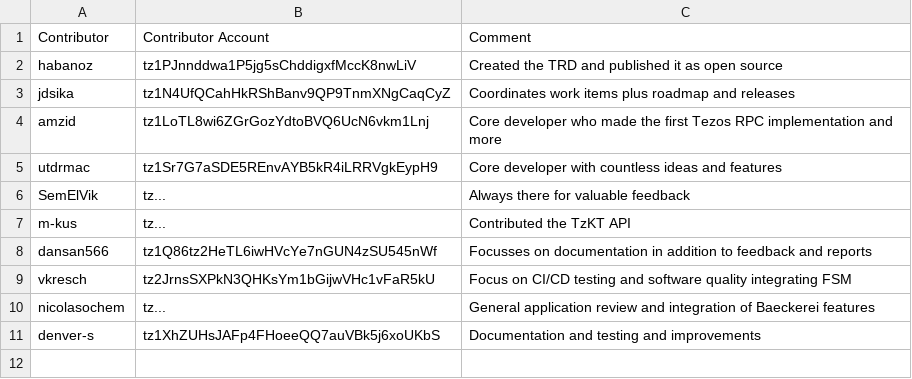
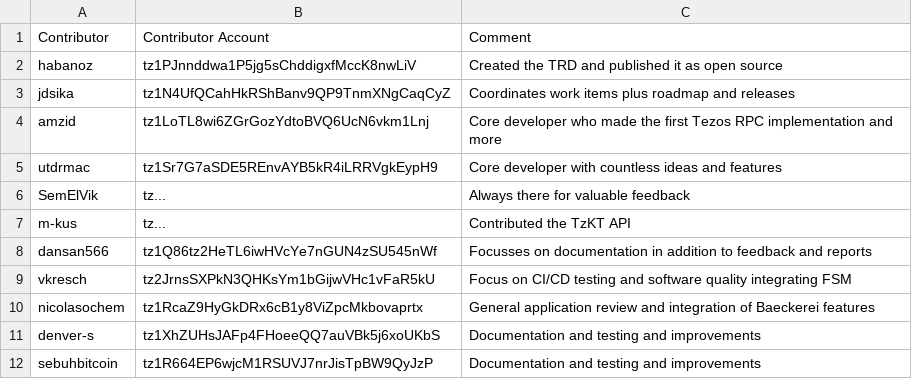
Before and after one commit to tezos-reward-distributor-organization/tezos-reward-distributor, a CSV file: contributors.csv, drawn as a sheet.

Commit message:
Release: Prepare payments for FLORENCE release, EDO has been skipped (#450)
* Fix Contributors.csv to be searchable again
* Added Nicolas to contributors
* added payment list for commits and calculations for xtz payout amouts
* add .vscode to .gitignore
* changed VERSION and updated copyright with link to contributors.csv
* Added sebuhbitcoin to contributors
* fixed tzstats testnet
* Contributor: jdsika, Effort=4h
* Reviewer: dansan566, Effort=0.5h

```diff
--- a/contributors.csv
+++ b/contributors.csv
@@ -9,3 +9,4 @@ dansan566 , tz1Q86tz2HeTL6iwHVcYe7nGUN4zSU545nWf, Focusses on documentation in a
 vkresch, tz2JrnsSXPkN3QHKsYm1bGijwVHc1vFaR5kU, Focus on CI/CD testing and software quality integrating FSM
-nicolasochem, tz..., General application review and integration of Baeckerei features
+nicolasochem, tz1RcaZ9HyGkDRx6cB1y8ViZpcMkbovaprtx, General application review and integration of Baeckerei features
 denver-s, tz1XhZUHsJAFp4FHoeeQQ7auVBk5j6xoUKbS, Documentation and testing and improvements
+sebuhbitcoin, tz1R664EP6wjcM1RSUVJ7nrJisTpBW9QyJzP, Documentation and testing and improvements
```
Also changed, not shown: 5 other files.
